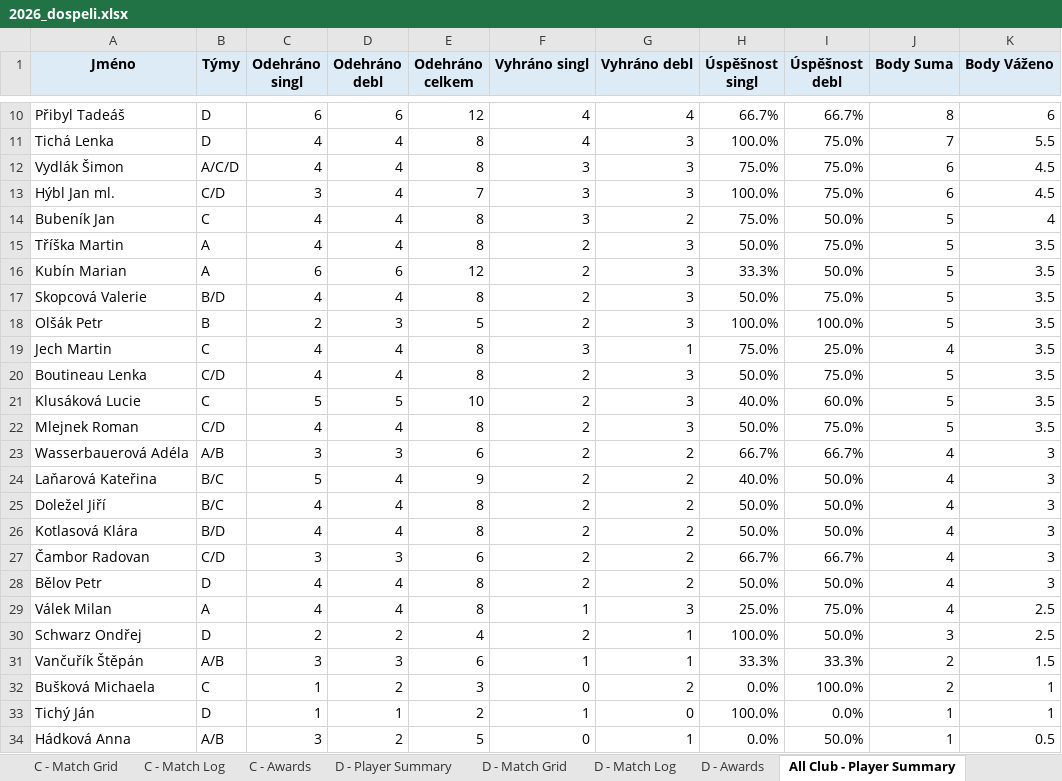
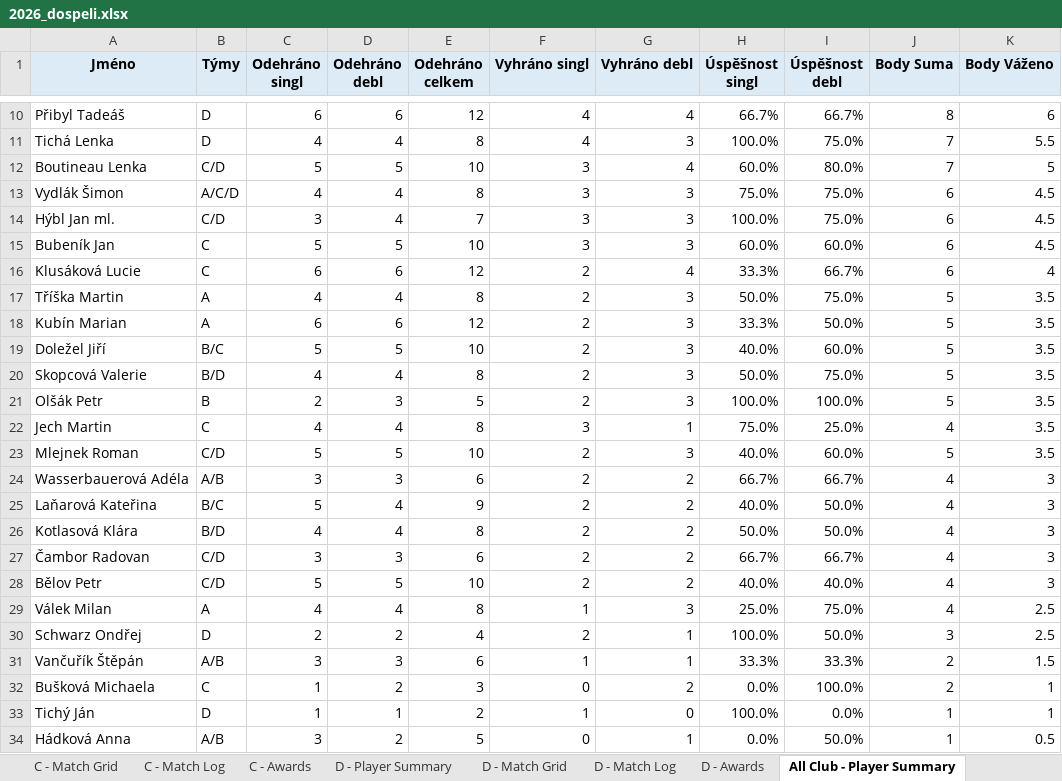
Before and after one commit to uhlirvit/tennis_statistics, an Excel workbook: output/2026_dospeli.xlsx, sheet All Club - Player Summary, drawn as a sheet; only a part is shown, gaps mark what is left out; values as stored, in another font and other column widths than the file's, no borders; conditional formats not drawn; removed rows and columns are numbered as before the commit, all else as after; the diff names each change by its address in the sheet, - before the commit and + after, or states it on an @@ line.

```diff
--- a/output/2026_dospeli.xlsx (sheet All Club - Player Summary)
+++ b/output/2026_dospeli.xlsx (sheet All Club - Player Summary)
+row 12: Boutineau Lenka | C/D | 5 | 5 | 10 | 3 | 4 | 60.0% | 80.0% | 7 | 5
-C15 (Odehráno singl): 4
+C15 (Odehráno singl): 5
-D15 (Odehráno debl): 4
+D15 (Odehráno debl): 5
-E15 (Odehráno celkem): 8
+E15 (Odehráno celkem): 10
-G15 (Vyhráno debl): 2
+G15 (Vyhráno debl): 3
-H15 (Úspěšnost singl): 75.0%
+H15 (Úspěšnost singl): 60.0%
-I15 (Úspěšnost debl): 50.0%
+I15 (Úspěšnost debl): 60.0%
-J15 (Body Suma): 5
+J15 (Body Suma): 6
-K15 (Body Váženo): 4
+K15 (Body Váženo): 4.5
+row 16: Klusáková Lucie | C | 6 | 6 | 12 | 2 | 4 | 33.3% | 66.7% | 6 | 4
+row 19: Doležel Jiří | B/C | 5 | 5 | 10 | 2 | 3 | 40.0% | 60.0% | 5 | 3.5
-row 20: Boutineau Lenka | C/D | 4 | 4 | 8 | 2 | 3 | 50.0% | 75.0% | 5 | 3.5
-row 21: Klusáková Lucie | C | 5 | 5 | 10 | 2 | 3 | 40.0% | 60.0% | 5 | 3.5
-C23 (Odehráno singl): 4
+C23 (Odehráno singl): 5
-D23 (Odehráno debl): 4
+D23 (Odehráno debl): 5
-E23 (Odehráno celkem): 8
+E23 (Odehráno celkem): 10
-H23 (Úspěšnost singl): 50.0%
+H23 (Úspěšnost singl): 40.0%
-I23 (Úspěšnost debl): 75.0%
+I23 (Úspěšnost debl): 60.0%
-row 25: Doležel Jiří | B/C | 4 | 4 | 8 | 2 | 2 | 50.0% | 50.0% | 4 | 3
-B28 (Týmy): D
+B28 (Týmy): C/D
-C28 (Odehráno singl): 4
+C28 (Odehráno singl): 5
-D28 (Odehráno debl): 4
+D28 (Odehráno debl): 5
-E28 (Odehráno celkem): 8
+E28 (Odehráno celkem): 10
-H28 (Úspěšnost singl): 50.0%
+H28 (Úspěšnost singl): 40.0%
-I28 (Úspěšnost debl): 50.0%
+I28 (Úspěšnost debl): 40.0%
```
Also changed, not shown: sheet All Club - Awards, sheet C - Match Log, sheet C - Awards, sheet C - Player Summary, sheet C - Match Grid, output/2026_baby.xlsx, output/2026_dorost.xlsx, 11 other files.
